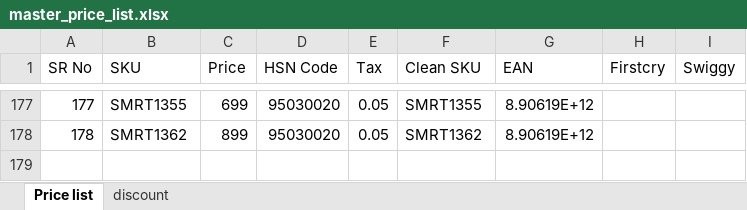
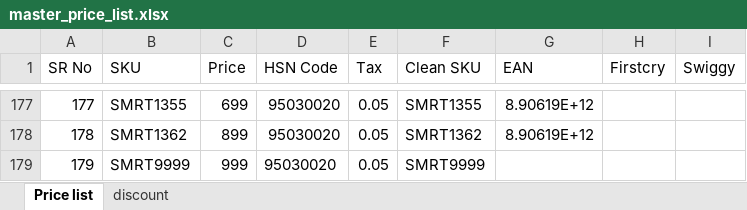
Before and after one commit to yogeshsmartivity/excel, an Excel workbook: master_price_list.xlsx, sheet Price list, drawn as a sheet; only a part is shown, gaps mark what is left out; values as stored, in another font and other column widths than the file's, no borders; the diff names each change by its address in the sheet, - before the commit and + after, or states it on an @@ line.

Commit message:
Add SMRT9999 to master price list

```diff
--- a/master_price_list.xlsx (sheet Price list)
+++ b/master_price_list.xlsx (sheet Price list)
+row 179: 179 | SMRT9999 | 999 | 95030020 | 0.05 | SMRT9999
```
